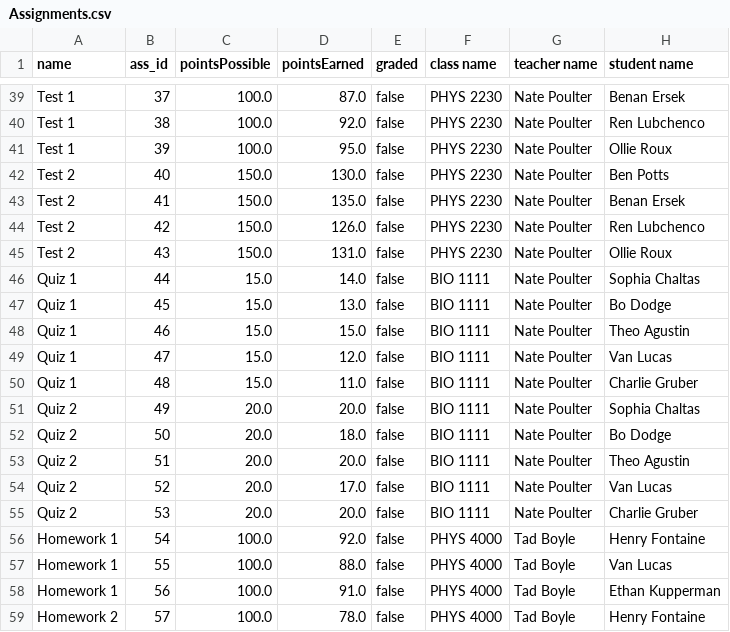
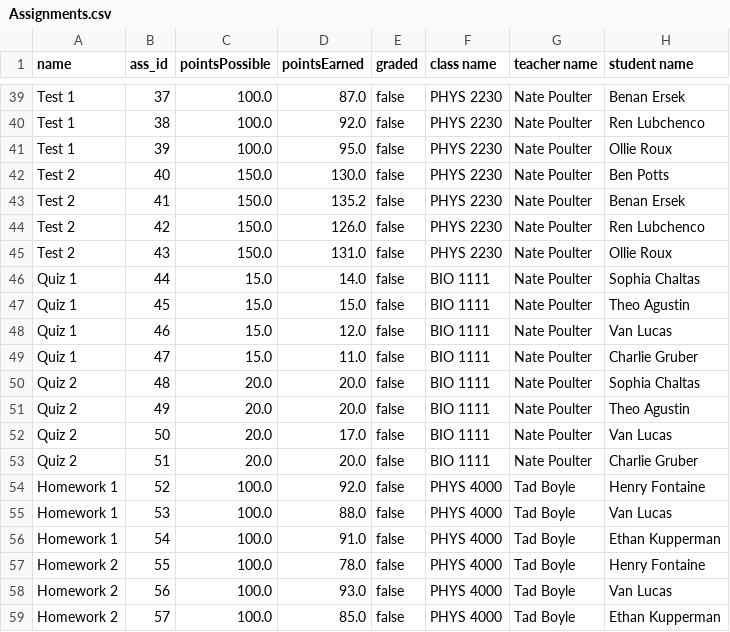
Before and after one commit to WillLoughlin/GradeBook, a CSV file: src/main/java/com/example/application/views/main/Assignments.csv, drawn as a sheet; only a part is shown, gaps mark what is left out; the diff covers the shown part only.

Commit message:
remove student functional

```diff
--- a/src/main/java/com/example/application/views/main/Assignments.csv
+++ b/src/main/java/com/example/application/views/main/Assignments.csv
@@ -42,3 +42,3 @@ Test 1,39,100.0,95.0,false,PHYS 2230,Nate Poulter,Ollie Roux
 Test 2,40,150.0,130.0,false,PHYS 2230,Nate Poulter,Ben Potts
-Test 2,41,150.0,135.0,false,PHYS 2230,Nate Poulter,Benan Ersek
+Test 2,41,150.0,135.2,false,PHYS 2230,Nate Poulter,Benan Ersek
 Test 2,42,150.0,126.0,false,PHYS 2230,Nate Poulter,Ren Lubchenco
@@ -46,14 +46,14 @@ Test 2,43,150.0,131.0,false,PHYS 2230,Nate Poulter,Ollie Roux
 Quiz 1,44,15.0,14.0,false,BIO 1111,Nate Poulter,Sophia Chaltas
-Quiz 1,45,15.0,13.0,false,BIO 1111,Nate Poulter,Bo Dodge
-Quiz 1,46,15.0,15.0,false,BIO 1111,Nate Poulter,Theo Agustin
-Quiz 1,47,15.0,12.0,false,BIO 1111,Nate Poulter,Van Lucas
-Quiz 1,48,15.0,11.0,false,BIO 1111,Nate Poulter,Charlie Gruber
-Quiz 2,49,20.0,20.0,false,BIO 1111,Nate Poulter,Sophia Chaltas
-Quiz 2,50,20.0,18.0,false,BIO 1111,Nate Poulter,Bo Dodge
-Quiz 2,51,20.0,20.0,false,BIO 1111,Nate Poulter,Theo Agustin
-Quiz 2,52,20.0,17.0,false,BIO 1111,Nate Poulter,Van Lucas
-Quiz 2,53,20.0,20.0,false,BIO 1111,Nate Poulter,Charlie Gruber
-Homework 1,54,100.0,92.0,false,PHYS 4000,Tad Boyle,Henry Fontaine
-Homework 1,55,100.0,88.0,false,PHYS 4000,Tad Boyle,Van Lucas
-Homework 1,56,100.0,91.0,false,PHYS 4000,Tad Boyle,Ethan Kupperman
-Homework 2,57,100.0,78.0,false,PHYS 4000,Tad Boyle,Henry Fontaine
+Quiz 1,45,15.0,15.0,false,BIO 1111,Nate Poulter,Theo Agustin
+Quiz 1,46,15.0,12.0,false,BIO 1111,Nate Poulter,Van Lucas
+Quiz 1,47,15.0,11.0,false,BIO 1111,Nate Poulter,Charlie Gruber
+Quiz 2,48,20.0,20.0,false,BIO 1111,Nate Poulter,Sophia Chaltas
+Quiz 2,49,20.0,20.0,false,BIO 1111,Nate Poulter,Theo Agustin
+Quiz 2,50,20.0,17.0,false,BIO 1111,Nate Poulter,Van Lucas
+Quiz 2,51,20.0,20.0,false,BIO 1111,Nate Poulter,Charlie Gruber
+Homework 1,52,100.0,92.0,false,PHYS 4000,Tad Boyle,Henry Fontaine
+Homework 1,53,100.0,88.0,false,PHYS 4000,Tad Boyle,Van Lucas
+Homework 1,54,100.0,91.0,false,PHYS 4000,Tad Boyle,Ethan Kupperman
+Homework 2,55,100.0,78.0,false,PHYS 4000,Tad Boyle,Henry Fontaine
+Homework 2,56,100.0,93.0,false,PHYS 4000,Tad Boyle,Van Lucas
+Homework 2,57,100.0,85.0,false,PHYS 4000,Tad Boyle,Ethan Kupperman
```
Also changed, not shown: 5 added rows and 66 edited cells elsewhere in this file, src/main/java/com/example/application/views/main/Classes.csv, 6 other files.
